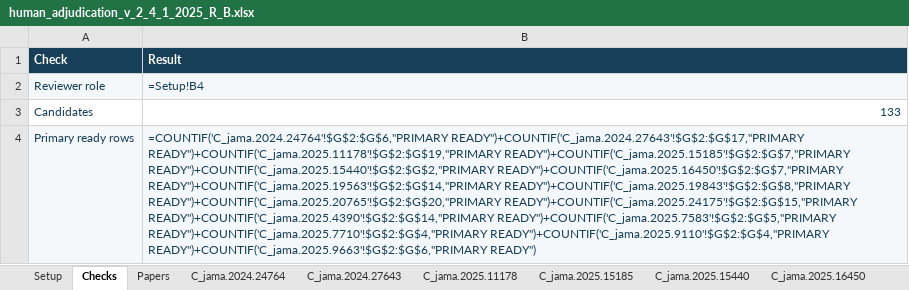
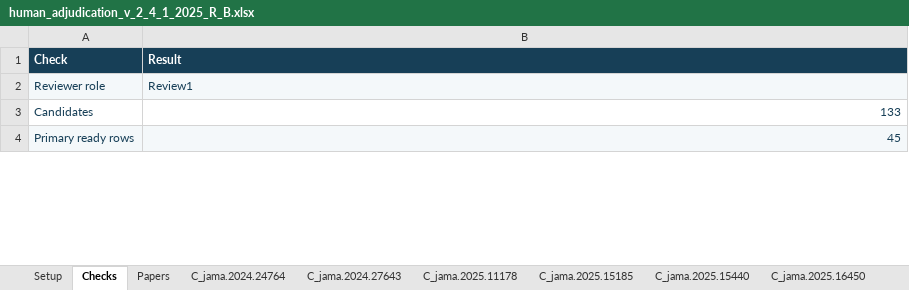
Before and after one commit to AltangadasTbl-source/ai-paper-val, an Excel workbook: human_adjudication/human_adjudication_v_2_4_1/2025/human_adjudication_v_2_4_1_2025_R_B.xlsx, sheet Checks, drawn as a sheet; only a part is shown; values as stored, in another font and other column widths than the file's, no borders; formulas without a stored value are shown as written; the diff covers the shown part only; the diff names each change by its address in the sheet, - before the commit and + after, or states it on an @@ line.

```diff
--- a/human_adjudication/human_adjudication_v_2_4_1/2025/human_adjudication_v_2_4_1_2025_R_B.xlsx (sheet Checks)
+++ b/human_adjudication/human_adjudication_v_2_4_1/2025/human_adjudication_v_2_4_1_2025_R_B.xlsx (sheet Checks)
-B2 (Result): =Setup!B4
+B2 (Result): Review1
-B4 (Result): =COUNTIF('C_jama.2024.24764'!$G$2:$G$6,"PRIMARY READY")+COUNTIF('C_jama.2024.27643'!$G$2:$G$17,"PRIMARY READY")+COUNTIF('C_jama.2025.11178'!$G$2:$G$19,"PRIMARY READY")+COUNTIF('C_jama.2025.15185'!$G$2:$G$7,"PRIMARY READY")+COUNTIF('C_jama.2025.15440'!$G$2:$G$2,"PRIMARY READY")+COUNTIF('C_jama.2025.16450'!$G$2:$G$7,"PRIMARY READY")+COUNTIF('C_jama.2025.19563'!$G$2:$G$14,"PRIMARY READY")+COUNTIF('C_jama.2025.19843'!$G$2:$G$8,"PRIMARY READY")+COUNTIF('C_jama.2025.20765'!$G$2:$G$20,"PRIMARY READY")+COUNTIF('C_jama.2025.24175'!$G$2:$G$15,"PRIMARY READY")+COUNTIF('C_jama.2025.4390'!$G$2:$G$14,"PRIMARY READY")+COUNTIF('C_jama.2025.7583'!$G$2:$G$5,"PRIMARY READY")+COUNTIF('C_jama.2025.7710'!$G$2:$G$4,"PRIMARY READY")+COUNTIF('C_jama.2025.9110'!$G$2:$G$4,"PRIMARY READY")+COUNTIF('C_jama.2025.9663'!$G$2:$G$6,"PRIMARY READY")
+B4 (Result): 45
```
Also changed, not shown: 3 edited cells elsewhere in this sheet, sheet C_jama.2025.11178, sheet C_jama.2024.27643, sheet C_jama.2025.20765, sheet C_jama.2025.24175, sheet C_jama.2025.4390, sheet C_jama.2025.19563, 10 more sheets, 58 other files.
